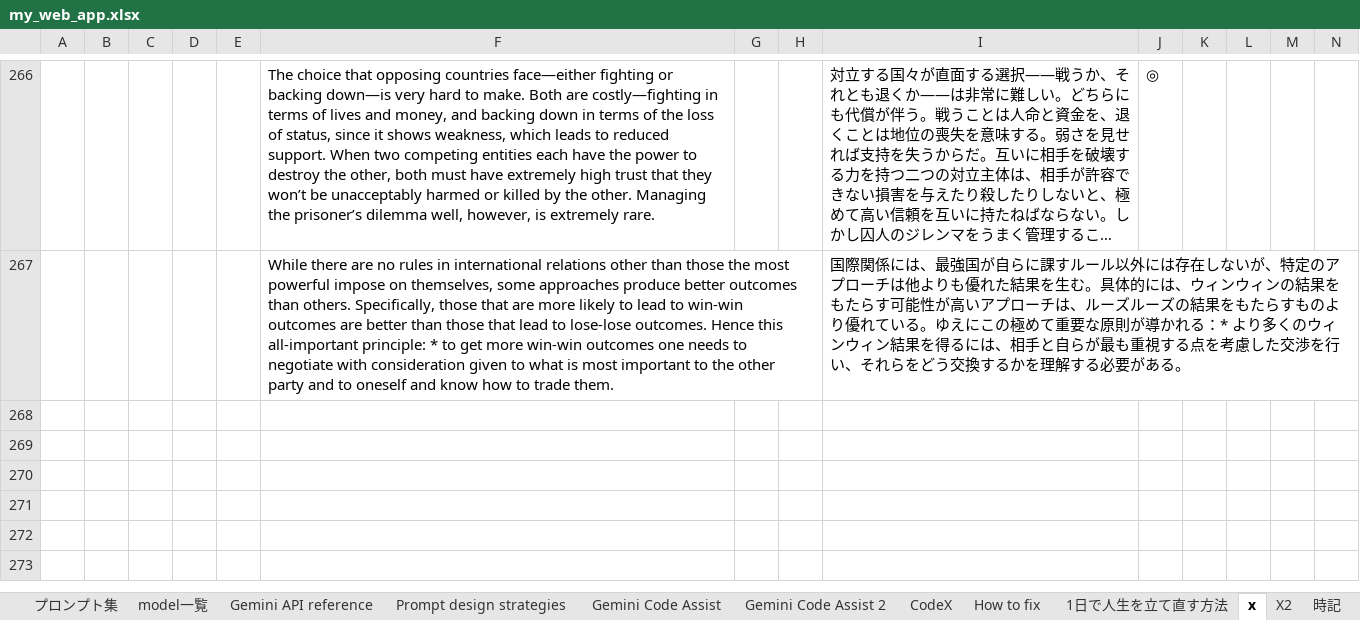
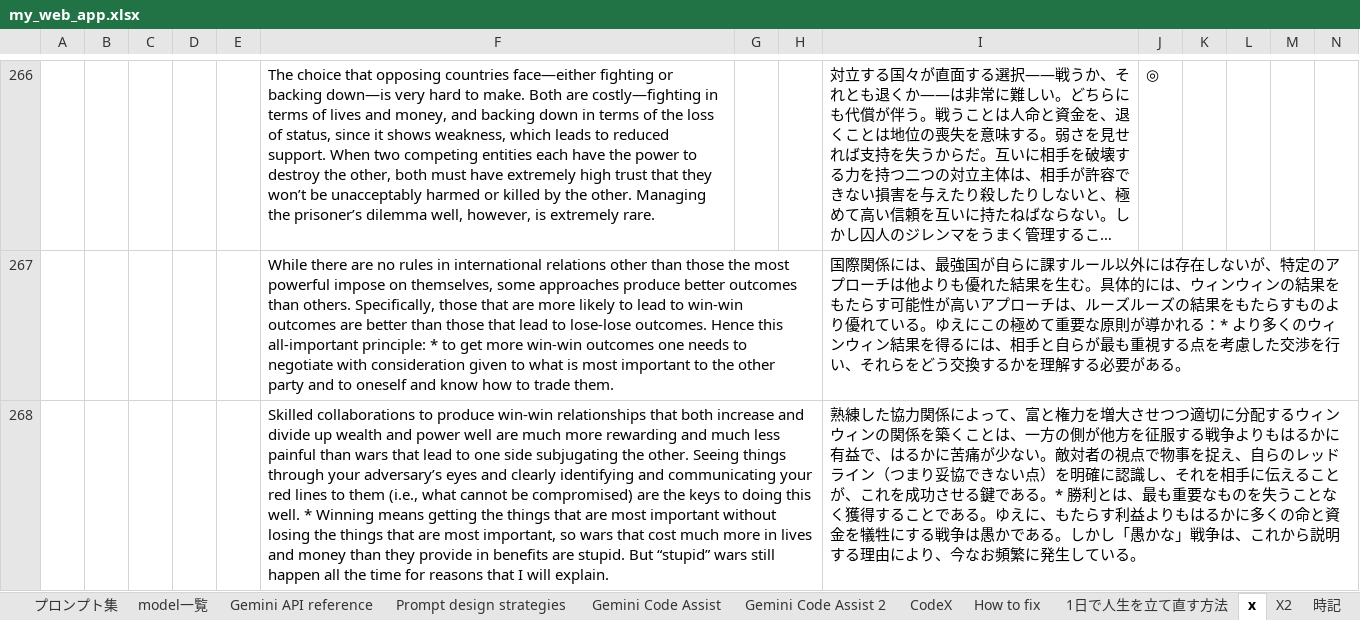
Before and after one commit to kanta13jp1/my_web_app, an Excel workbook: my_web_app.xlsx, sheet x, drawn as a sheet; only a part is shown, gaps mark what is left out; long unchanged cells end in …; values as stored, in another font and other column widths than the file's, no borders; rows hold the shown columns only; the diff names each change by its address in the sheet, - before the commit and + after, or states it on an @@ line.

```diff
--- a/my_web_app.xlsx (sheet x)
+++ b/my_web_app.xlsx (sheet x)
+row 268:  |  |  |  |  | Skilled collaborations to produce win-win relationships that both increase and divide up wealth and power well are much more rewarding and much less painful than wars that lead to one side subjugating the other. Seeing things through your adversary’s eyes and clearly identifying and communicating your red lines to them (i.e., what cannot be compromised) are the keys to doing this well. * Winning means getting the things that are most important without losing the things that are most important, so wars that cost much more in lives and money than they provide in benefits are stupid. But “stupid” wars still happen all the time for reasons that I will explain. |  |  | 熟練した協力関係によって、富と権力を増大させつつ適切に分配するウィンウィンの関係を築くことは、一方の側が他方を征服する戦争よりもはるかに有益で、はるかに苦痛が少ない。敵対者の視点で物事を捉え、自らのレッドライン（つまり妥協できない点）を明確に認識し、それを相手に伝えることが、これを成功させる鍵である。* 勝利とは、最も重要なものを失うことなく獲得することである。ゆえに、もたらす利益よりもはるかに多くの命と資金を犠牲にする戦争は愚かである。しかし「愚かな」戦争は、これから説明する理由により、今なお頻繁に発生している。
```
Also changed, not shown: sheet プロンプト集, sheet Gemini Code Assist 2, sheet デイリータスク, sheet VSCodeExtensions, sheet 追加したい機能, sheet Gemini Code Assist, 2 more sheets, 7 other files.
